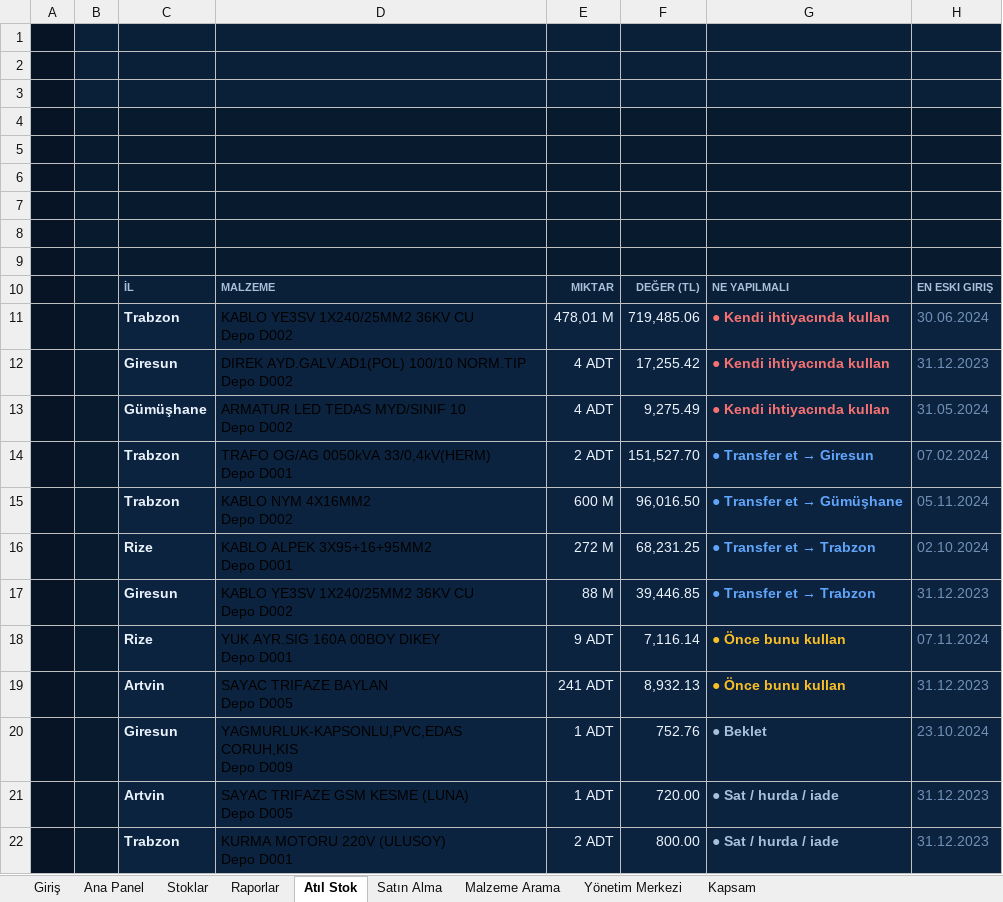
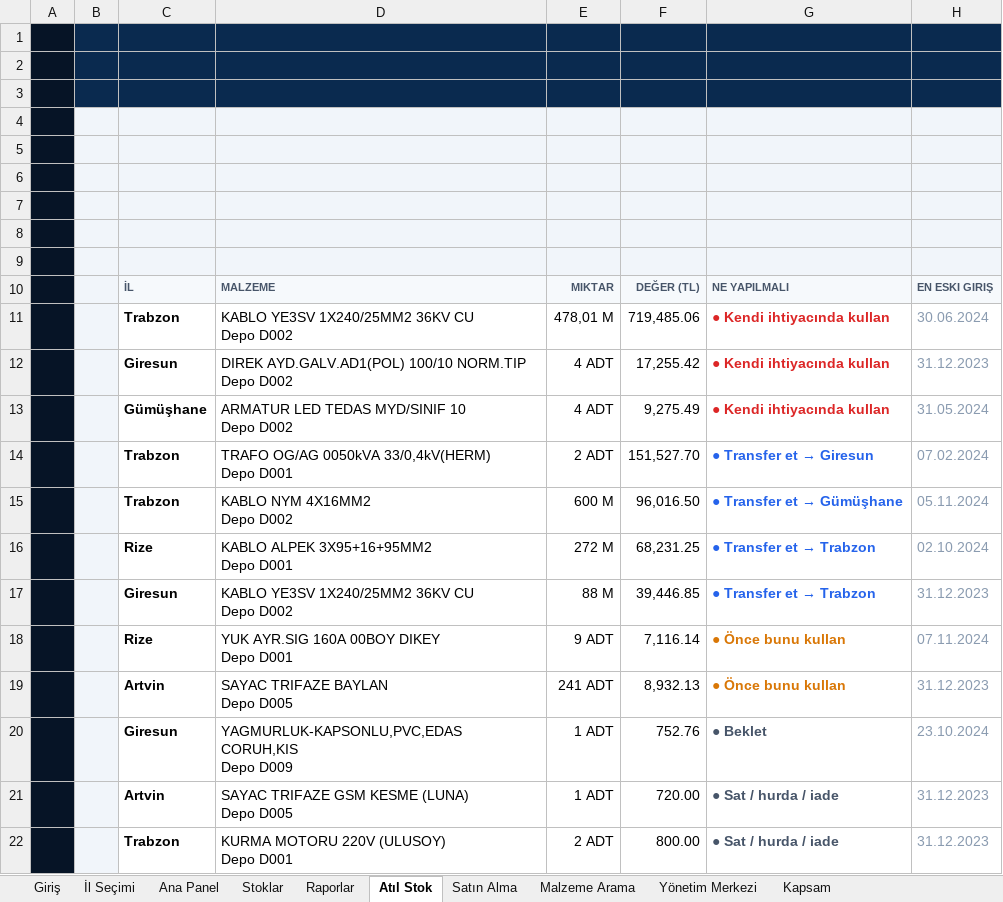
Before and after one commit to bserdar61/AKSORA, an Excel workbook: v2/AKSORA_v2_Prototip.xlsx, sheet Atıl Stok, drawn as a sheet; values as stored, in another font and other column widths than the file's, no borders; charts and pictures not drawn; the diff names each change by its address in the sheet, - before the commit and + after, or states it on an @@ line.

```diff
--- a/v2/AKSORA_v2_Prototip.xlsx (sheet Atıl Stok)
+++ b/v2/AKSORA_v2_Prototip.xlsx (sheet Atıl Stok)
+sheet tab: İl Seçimi
-B4:H9 fill: #081A2E
+B4:H9 fill: #F1F5FA
-B10:B22 fill: #081A2E
+B10:B22 fill: #F1F5FA
@@ C10:H10 text colour: #A9C0DB → #475569, fill: #0A2038 → #F6F9FC @@
-C11:H22 fill: #0C2340
+C11:H22 fill: none
-C11:C22 text colour: #EAF2FB
+C11:C22 text colour: black
-E11:F22 text colour: #EAF2FB
+E11:F22 text colour: black
-G11:G13 text colour: #F87171
+G11:G13 text colour: #DC2626
-H11:H22 text colour: #6F8FB5
+H11:H22 text colour: #8A9BB0
-G14:G17 text colour: #60A5FA
+G14:G17 text colour: #2563EB
-G18:G19 text colour: #FBBF24
+G18:G19 text colour: #D97706
-G20:G22 text colour: #A9C0DB
+G20:G22 text colour: #475569
```
Also changed, not shown: sheet Satın Alma, sheet Yönetim Merkezi, sheet Malzeme Arama, sheet Stoklar, sheet Raporlar, sheet Kapsam, charts or pictures, 2 other files.
